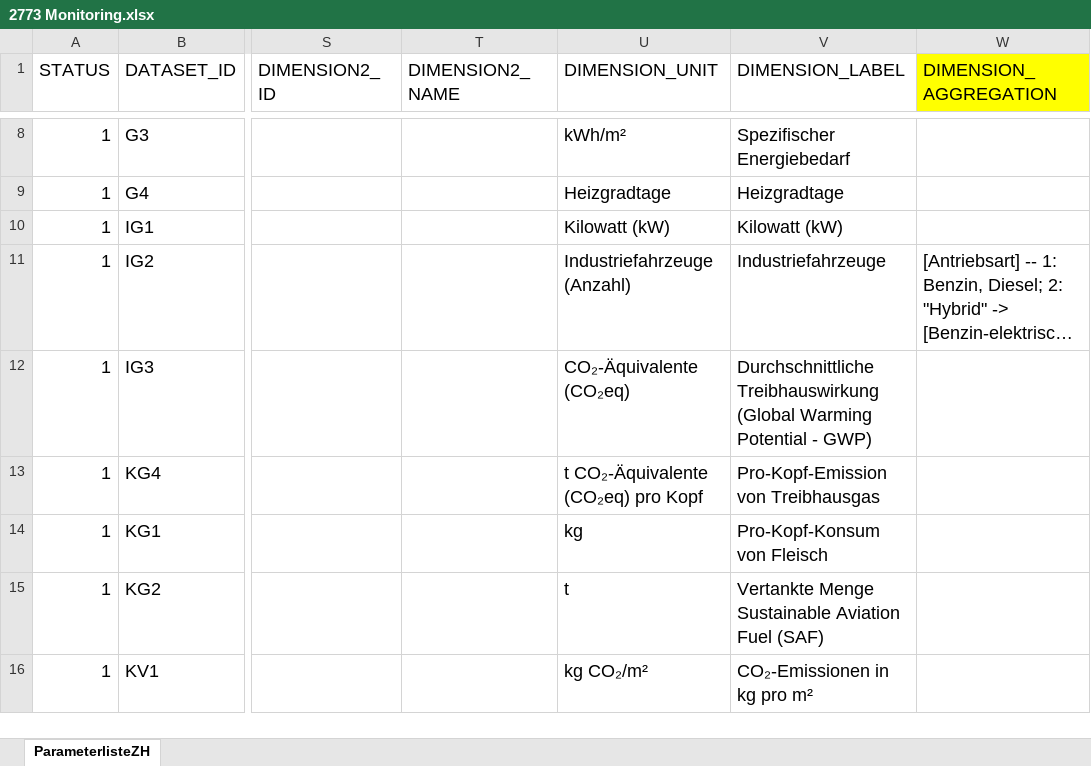
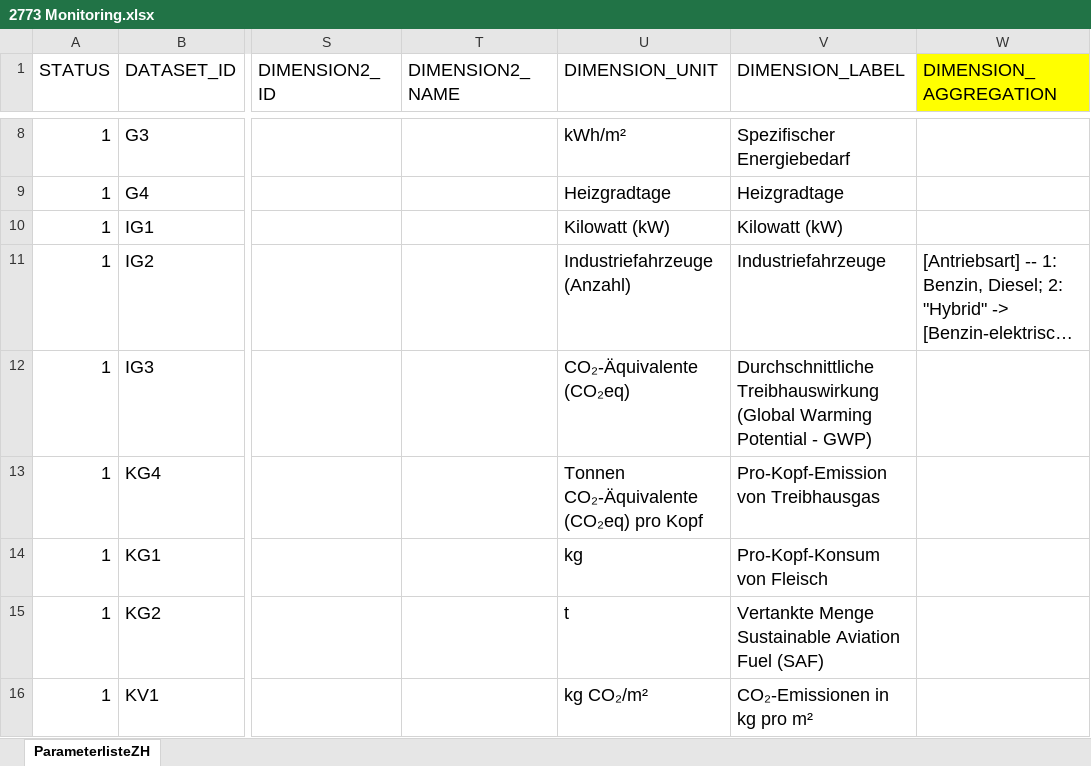
Before and after one commit to statistikZH/decarb_monitoring, an Excel workbook: 2773 Monitoring.xlsx, sheet ParameterlisteZH, drawn as a sheet; only a part is shown, gaps mark what is left out; long unchanged cells end in …; values as stored, in another font and other column widths than the file's, no borders; the diff names each change by its address in the sheet, - before the commit and + after, or states it on an @@ line.

```diff
--- a/2773 Monitoring.xlsx (sheet ParameterlisteZH)
+++ b/2773 Monitoring.xlsx (sheet ParameterlisteZH)
-U13 (DIMENSION_UNIT): t CO₂-Äquivalente (CO₂eq) pro Kopf
+U13 (DIMENSION_UNIT): Tonnen CO₂-Äquivalente (CO₂eq) pro Kopf
```
Also changed, not shown: 1 other file.
